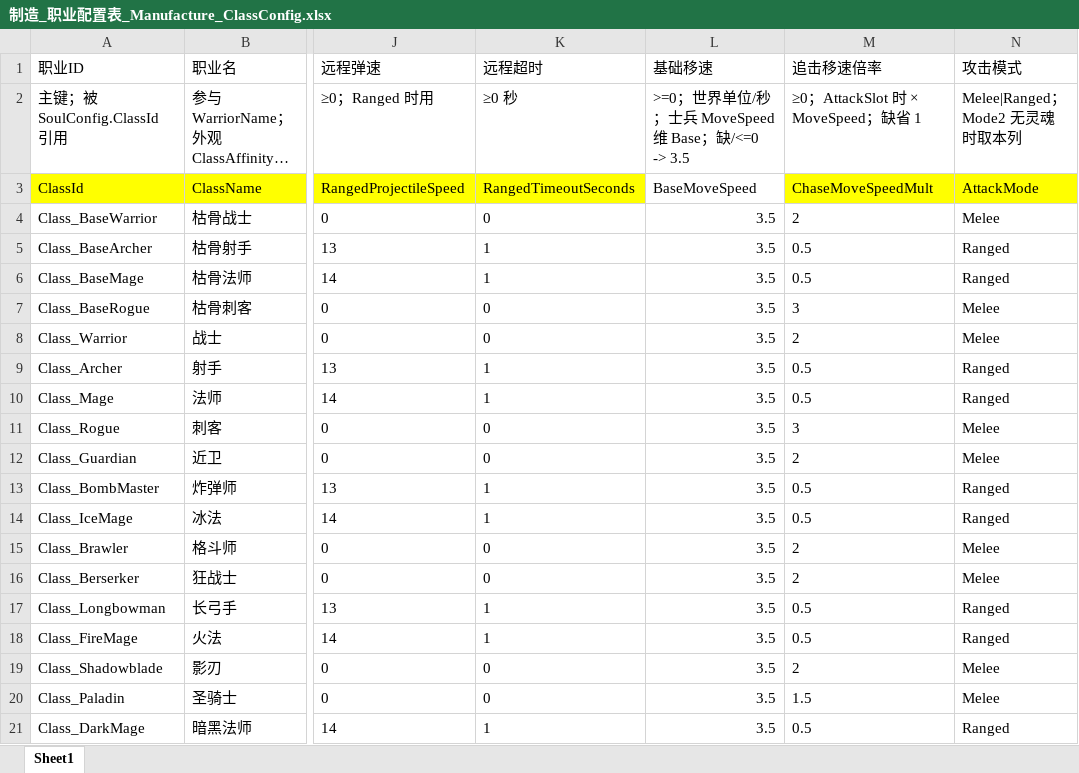
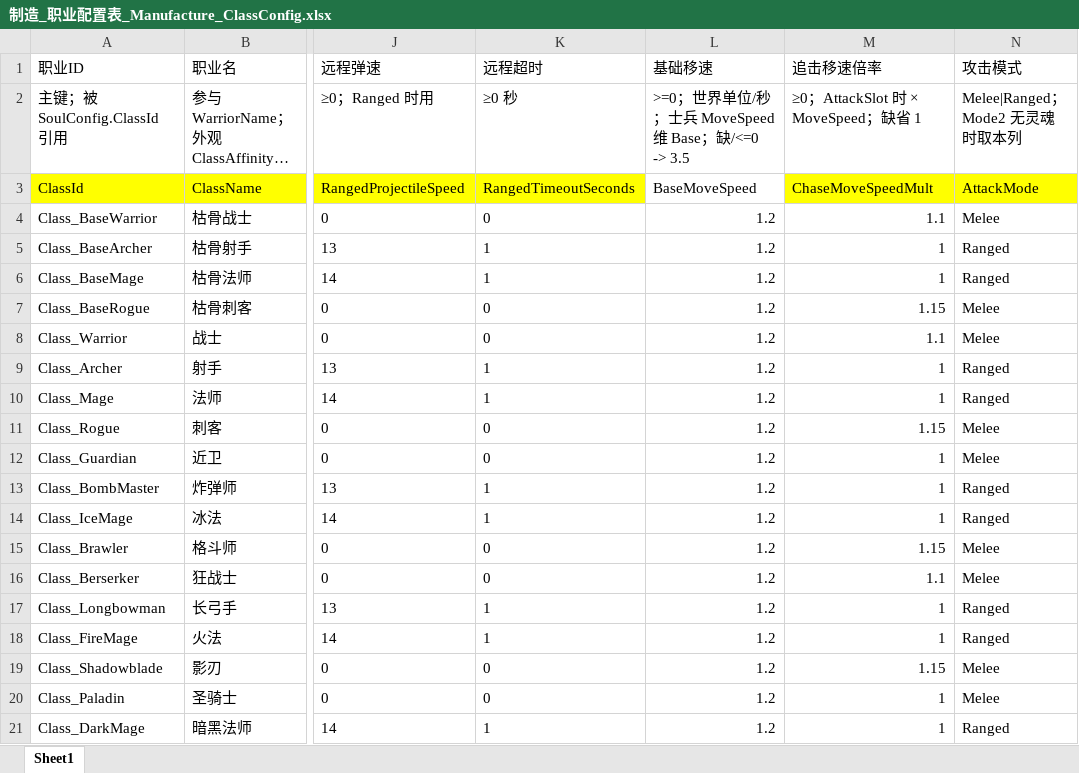
Before and after one commit to NeoYi2023/Gravedigger2026, an Excel workbook: Gravedigger2026/Assets/ConfigTables/Mode2/Excel/制造_职业配置表_Manufacture_ClassConfig.xlsx, sheet Sheet1, drawn as a sheet; only a part is shown, gaps mark what is left out; long unchanged cells end in …; values as stored, in another font and other column widths than the file's, no borders; the diff names each change by its address in the sheet, - before the commit and + after, or states it on an @@ line.

```diff
--- a/Gravedigger2026/Assets/ConfigTables/Mode2/Excel/制造_职业配置表_Manufacture_ClassConfig.xlsx (sheet Sheet1)
+++ b/Gravedigger2026/Assets/ConfigTables/Mode2/Excel/制造_职业配置表_Manufacture_ClassConfig.xlsx (sheet Sheet1)
-L4:L21 (基础移速): 3.5
+L4:L21 (基础移速): 1.2
-M4 (追击移速倍率): 2
+M4 (追击移速倍率): 1.1
-M5:M6 (追击移速倍率): 0.5
+M5:M6 (追击移速倍率): 1
-M7 (追击移速倍率): 3
+M7 (追击移速倍率): 1.15
-M8 (追击移速倍率): 2
+M8 (追击移速倍率): 1.1
-M9:M10 (追击移速倍率): 0.5
+M9:M10 (追击移速倍率): 1
-M11 (追击移速倍率): 3
+M11 (追击移速倍率): 1.15
-M12 (追击移速倍率): 2
+M12 (追击移速倍率): 1
-M13:M14 (追击移速倍率): 0.5
+M13:M14 (追击移速倍率): 1
-M15 (追击移速倍率): 2
+M15 (追击移速倍率): 1.15
-M16 (追击移速倍率): 2
+M16 (追击移速倍率): 1.1
-M17:M18 (追击移速倍率): 0.5
+M17:M18 (追击移速倍率): 1
-M19 (追击移速倍率): 2
+M19 (追击移速倍率): 1.15
-M20 (追击移速倍率): 1.5
+M20 (追击移速倍率): 1
-M21 (追击移速倍率): 0.5
+M21 (追击移速倍率): 1
```
Also changed, not shown: Gravedigger2026/Assets/ConfigTables/Mode2/Excel/主角_装备配置表_Protagonist_ProtagonistEquipmentConfig.xlsx, Gravedigger2026/Assets/ConfigTables/Mode2/Excel/商店_商店商品池配置表_Shop_ShopPoolConfig.xlsx, 45 other files.
